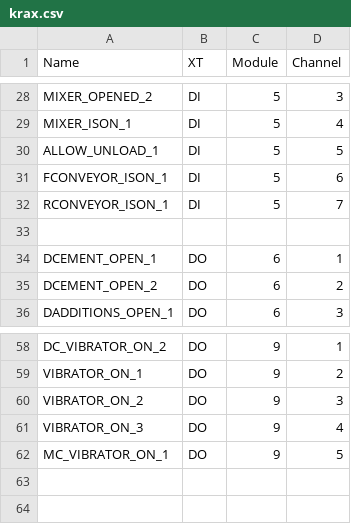
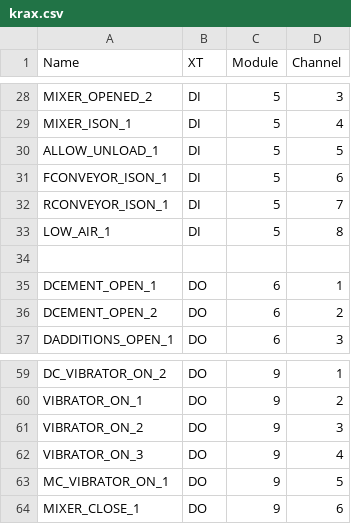
Before and after one commit to vlinnik/etalon-241218, a CSV file: src/krax.csv, drawn as a sheet; only a part is shown, gaps mark what is left out; the diff names each change by its address in the sheet, - before the commit and + after, or states it on an @@ line.

```diff
--- a/src/krax.csv
+++ b/src/krax.csv
+row 33: LOW_AIR_1 | DI | 5 | 8
+row 64: MIXER_CLOSE_1 | DO | 9 | 6
```
Also changed, not shown: 7 other files.
